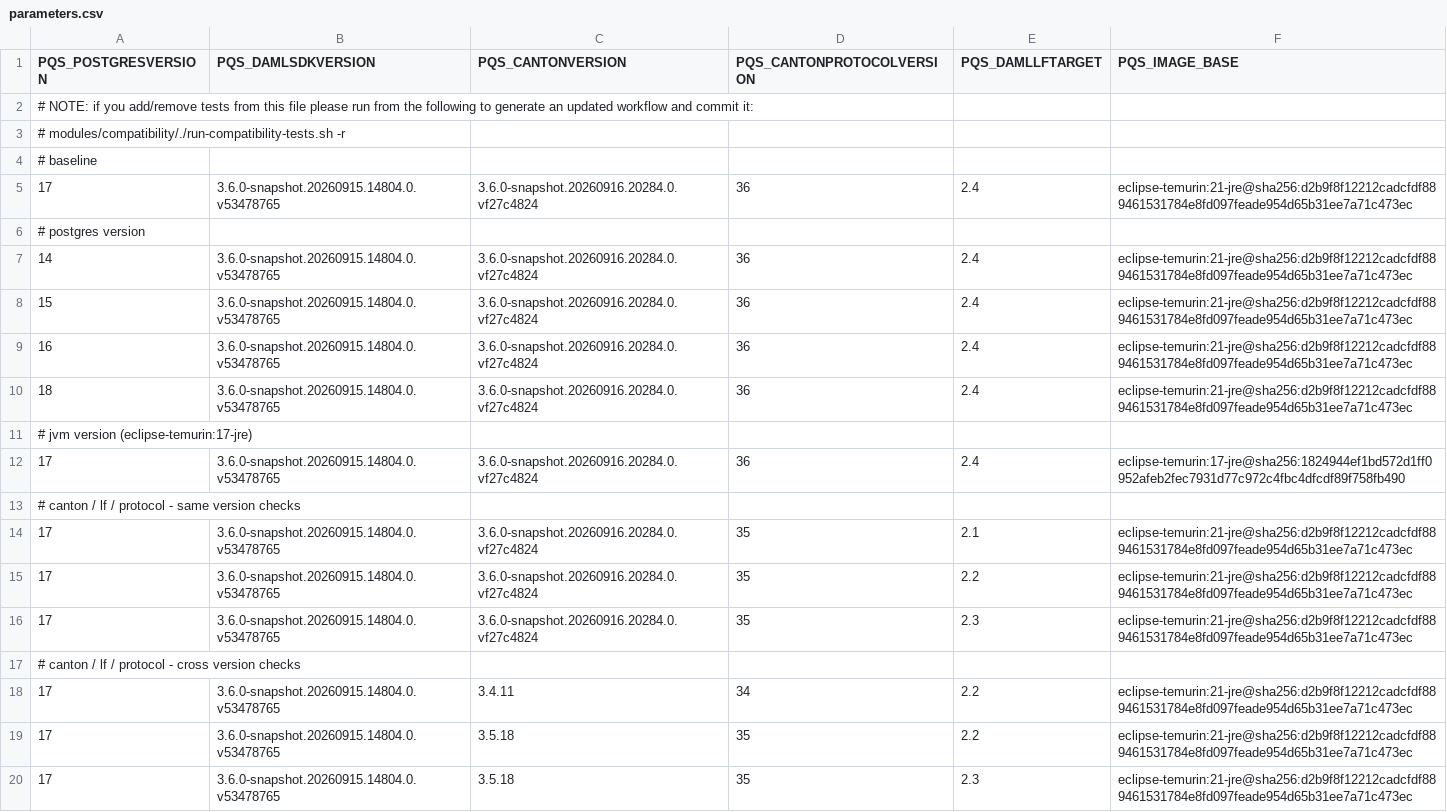
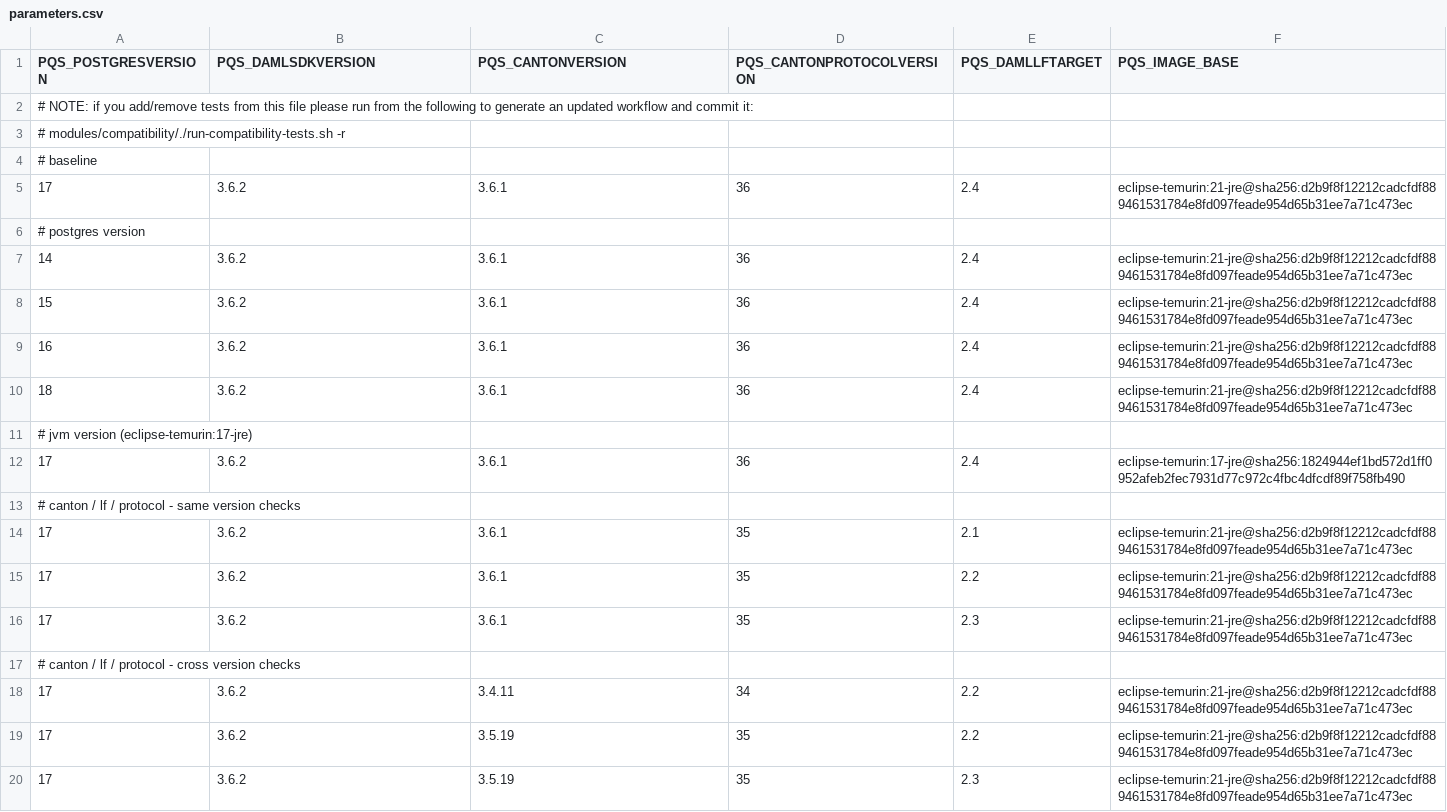
Before and after one commit to digital-asset/participant-query-store, a CSV file: modules/compatibility/parameters.csv, drawn as a sheet.

Commit message:
Bump Canton and Daml to stable 3.6 (#139)
Matrix compat:
https://github.com/digital-asset/participant-query-store/actions/runs/37599173607

```diff
--- a/modules/compatibility/parameters.csv
+++ b/modules/compatibility/parameters.csv
@@ -4,17 +4,17 @@ PQS_POSTGRESVERSION,PQS_DAMLSDKVERSION,PQS_CANTONVERSION,PQS_CANTONPROTOCOLVERSI
 # baseline
-17,3.6.0-snapshot.20260915.14804.0.v53478765,3.6.0-snapshot.20260916.20284.0.vf27c4824,36,2.4,eclipse-temurin:21-jre@sha256:d2b9f8f12212cadcfdf889461531784e8fd097feade954d65b31ee7a71c473ec
+17,3.6.2,3.6.1,36,2.4,eclipse-temurin:21-jre@sha256:d2b9f8f12212cadcfdf889461531784e8fd097feade954d65b31ee7a71c473ec
 # postgres version
-14,3.6.0-snapshot.20260915.14804.0.v53478765,3.6.0-snapshot.20260916.20284.0.vf27c4824,36,2.4,eclipse-temurin:21-jre@sha256:d2b9f8f12212cadcfdf889461531784e8fd097feade954d65b31ee7a71c473ec
-15,3.6.0-snapshot.20260915.14804.0.v53478765,3.6.0-snapshot.20260916.20284.0.vf27c4824,36,2.4,eclipse-temurin:21-jre@sha256:d2b9f8f12212cadcfdf889461531784e8fd097feade954d65b31ee7a71c473ec
-16,3.6.0-snapshot.20260915.14804.0.v53478765,3.6.0-snapshot.20260916.20284.0.vf27c4824,36,2.4,eclipse-temurin:21-jre@sha256:d2b9f8f12212cadcfdf889461531784e8fd097feade954d65b31ee7a71c473ec
-18,3.6.0-snapshot.20260915.14804.0.v53478765,3.6.0-snapshot.20260916.20284.0.vf27c4824,36,2.4,eclipse-temurin:21-jre@sha256:d2b9f8f12212cadcfdf889461531784e8fd097feade954d65b31ee7a71c473ec
+14,3.6.2,3.6.1,36,2.4,eclipse-temurin:21-jre@sha256:d2b9f8f12212cadcfdf889461531784e8fd097feade954d65b31ee7a71c473ec
+15,3.6.2,3.6.1,36,2.4,eclipse-temurin:21-jre@sha256:d2b9f8f12212cadcfdf889461531784e8fd097feade954d65b31ee7a71c473ec
+16,3.6.2,3.6.1,36,2.4,eclipse-temurin:21-jre@sha256:d2b9f8f12212cadcfdf889461531784e8fd097feade954d65b31ee7a71c473ec
+18,3.6.2,3.6.1,36,2.4,eclipse-temurin:21-jre@sha256:d2b9f8f12212cadcfdf889461531784e8fd097feade954d65b31ee7a71c473ec
 # jvm version (eclipse-temurin:17-jre)
-17,3.6.0-snapshot.20260915.14804.0.v53478765,3.6.0-snapshot.20260916.20284.0.vf27c4824,36,2.4,eclipse-temurin:17-jre@sha256:1824944ef1bd572d1ff0952afeb2fec7931d77c972c4fbc4dfcdf89f758fb490
+17,3.6.2,3.6.1,36,2.4,eclipse-temurin:17-jre@sha256:1824944ef1bd572d1ff0952afeb2fec7931d77c972c4fbc4dfcdf89f758fb490
 # canton / lf / protocol - same version checks
-17,3.6.0-snapshot.20260915.14804.0.v53478765,3.6.0-snapshot.20260916.20284.0.vf27c4824,35,2.1,eclipse-temurin:21-jre@sha256:d2b9f8f12212cadcfdf889461531784e8fd097feade954d65b31ee7a71c473ec
-17,3.6.0-snapshot.20260915.14804.0.v53478765,3.6.0-snapshot.20260916.20284.0.vf27c4824,35,2.2,eclipse-temurin:21-jre@sha256:d2b9f8f12212cadcfdf889461531784e8fd097feade954d65b31ee7a71c473ec
-17,3.6.0-snapshot.20260915.14804.0.v53478765,3.6.0-snapshot.20260916.20284.0.vf27c4824,35,2.3,eclipse-temurin:21-jre@sha256:d2b9f8f12212cadcfdf889461531784e8fd097feade954d65b31ee7a71c473ec
+17,3.6.2,3.6.1,35,2.1,eclipse-temurin:21-jre@sha256:d2b9f8f12212cadcfdf889461531784e8fd097feade954d65b31ee7a71c473ec
+17,3.6.2,3.6.1,35,2.2,eclipse-temurin:21-jre@sha256:d2b9f8f12212cadcfdf889461531784e8fd097feade954d65b31ee7a71c473ec
+17,3.6.2,3.6.1,35,2.3,eclipse-temurin:21-jre@sha256:d2b9f8f12212cadcfdf889461531784e8fd097feade954d65b31ee7a71c473ec
 # canton / lf / protocol - cross version checks
-17,3.6.0-snapshot.20260915.14804.0.v53478765,3.4.11,34,2.2,eclipse-temurin:21-jre@sha256:d2b9f8f12212cadcfdf889461531784e8fd097feade954d65b31ee7a71c473ec
-17,3.6.0-snapshot.20260915.14804.0.v53478765,3.5.18,35,2.2,eclipse-temurin:21-jre@sha256:d2b9f8f12212cadcfdf889461531784e8fd097feade954d65b31ee7a71c473ec
-17,3.6.0-snapshot.20260915.14804.0.v53478765,3.5.18,35,2.3,eclipse-temurin:21-jre@sha256:d2b9f8f12212cadcfdf889461531784e8fd097feade954d65b31ee7a71c473ec
+17,3.6.2,3.4.11,34,2.2,eclipse-temurin:21-jre@sha256:d2b9f8f12212cadcfdf889461531784e8fd097feade954d65b31ee7a71c473ec
+17,3.6.2,3.5.19,35,2.2,eclipse-temurin:21-jre@sha256:d2b9f8f12212cadcfdf889461531784e8fd097feade954d65b31ee7a71c473ec
+17,3.6.2,3.5.19,35,2.3,eclipse-temurin:21-jre@sha256:d2b9f8f12212cadcfdf889461531784e8fd097feade954d65b31ee7a71c473ec
```
Also changed, not shown: 2 other files.
